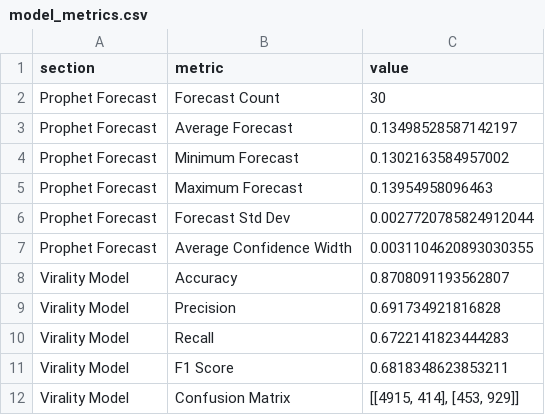
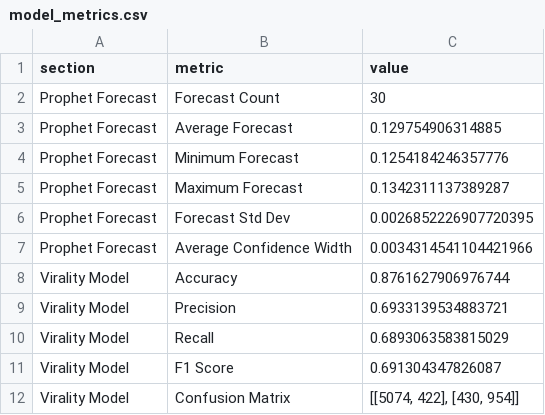
Before and after one commit to ank17a-5/India-Trend-Radar, a CSV file: data/reports/model_metrics.csv, drawn as a sheet; only a part is shown; the diff covers the shown part only.

```diff
--- a/data/reports/model_metrics.csv
+++ b/data/reports/model_metrics.csv
@@ -2,11 +2,11 @@
 Prophet Forecast,Forecast Count,30
-Prophet Forecast,Average Forecast,0.13498528587142197
-Prophet Forecast,Minimum Forecast,0.1302163584957002
-Prophet Forecast,Maximum Forecast,0.13954958096463
-Prophet Forecast,Forecast Std Dev,0.0027720785824912044
-Prophet Forecast,Average Confidence Width,0.0031104620893030355
-Virality Model,Accuracy,0.8708091193562807
-Virality Model,Precision,0.691734921816828
-Virality Model,Recall,0.6722141823444283
-Virality Model,F1 Score,0.6818348623853211
-Virality Model,Confusion Matrix,"[[4915, 414], [453, 929]]"
+Prophet Forecast,Average Forecast,0.129754906314885
+Prophet Forecast,Minimum Forecast,0.1254184246357776
+Prophet Forecast,Maximum Forecast,0.1342311137389287
+Prophet Forecast,Forecast Std Dev,0.0026852226907720395
+Prophet Forecast,Average Confidence Width,0.0034314541104421966
+Virality Model,Accuracy,0.8761627906976744
+Virality Model,Precision,0.6933139534883721
+Virality Model,Recall,0.6893063583815029
+Virality Model,F1 Score,0.691304347826087
+Virality Model,Confusion Matrix,"[[5074, 422], [430, 954]]"
```
Also changed, not shown: 8 edited cells elsewhere in this file, data/cleaned/google_trends_clean.csv, data/predictions/prophet_predictions.csv, 16 other files.
